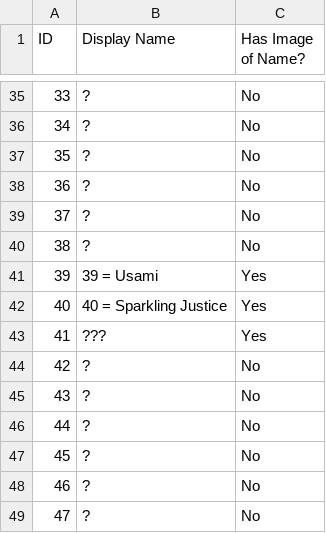
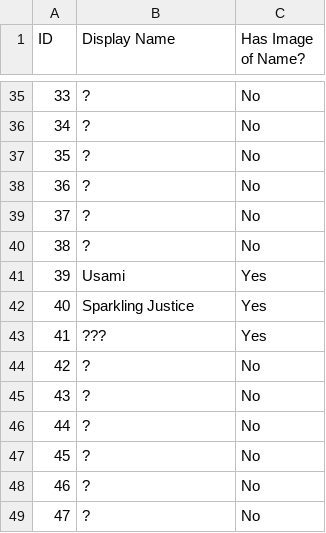
Before and after one commit to BitesizeBird/Danganronpa-Modding, a CSV file: DR2 Character IDs.csv, drawn as a sheet; only a part is shown, gaps mark what is left out.

Commit message:
Update DR2 Character IDs.csv

```diff
--- a/DR2 Character IDs.csv
+++ b/DR2 Character IDs.csv
@@ -40,4 +40,4 @@ ID,Display Name,Has Image of Name?
 38,?,No
-39,39 = Usami,Yes
-40,40 = Sparkling Justice,Yes
+39,Usami,Yes
+40,Sparkling Justice,Yes
 41,???,Yes
```
